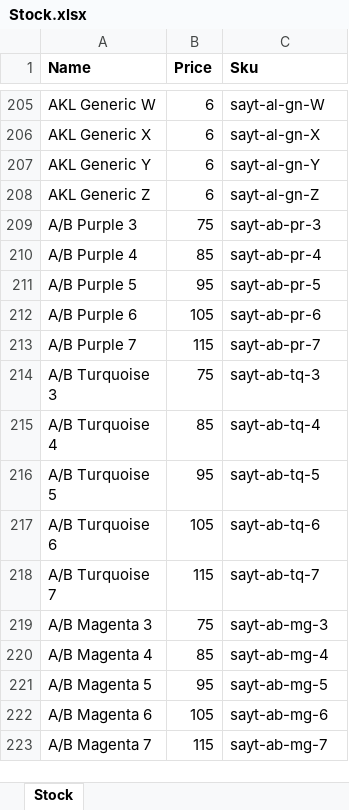
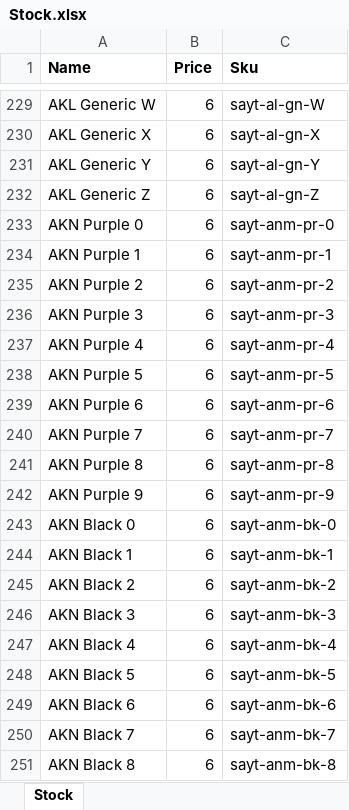
Before and after one commit to BradleyGebhardt/packout-stock, an Excel workbook: Stock.xlsx, sheet Stock, drawn as a sheet; only a part is shown, gaps mark what is left out; the shorter side is filled out with more unchanged rows; values as stored, in another font and other column widths than the file's, no borders; the diff covers the shown part only; the diff names each change by its address in the sheet, - before the commit and + after, or states it on an @@ line.

```diff
--- a/Stock.xlsx (sheet Stock)
+++ b/Stock.xlsx (sheet Stock)
+row 233: AKN Purple 0 | 6 | sayt-anm-pr-0
+row 234: AKN Purple 1 | 6 | sayt-anm-pr-1
+row 235: AKN Purple 2 | 6 | sayt-anm-pr-2
+row 236: AKN Purple 3 | 6 | sayt-anm-pr-3
+row 237: AKN Purple 4 | 6 | sayt-anm-pr-4
+row 238: AKN Purple 5 | 6 | sayt-anm-pr-5
+row 239: AKN Purple 6 | 6 | sayt-anm-pr-6
+row 240: AKN Purple 7 | 6 | sayt-anm-pr-7
+row 241: AKN Purple 8 | 6 | sayt-anm-pr-8
+row 242: AKN Purple 9 | 6 | sayt-anm-pr-9
+row 243: AKN Black 0 | 6 | sayt-anm-bk-0
+row 244: AKN Black 1 | 6 | sayt-anm-bk-1
+row 245: AKN Black 2 | 6 | sayt-anm-bk-2
+row 246: AKN Black 3 | 6 | sayt-anm-bk-3
+row 247: AKN Black 4 | 6 | sayt-anm-bk-4
+row 248: AKN Black 5 | 6 | sayt-anm-bk-5
+row 249: AKN Black 6 | 6 | sayt-anm-bk-6
+row 250: AKN Black 7 | 6 | sayt-anm-bk-7
+row 251: AKN Black 8 | 6 | sayt-anm-bk-8
```
Also changed, not shown: 75 added rows elsewhere in this sheet, 1 other file.
